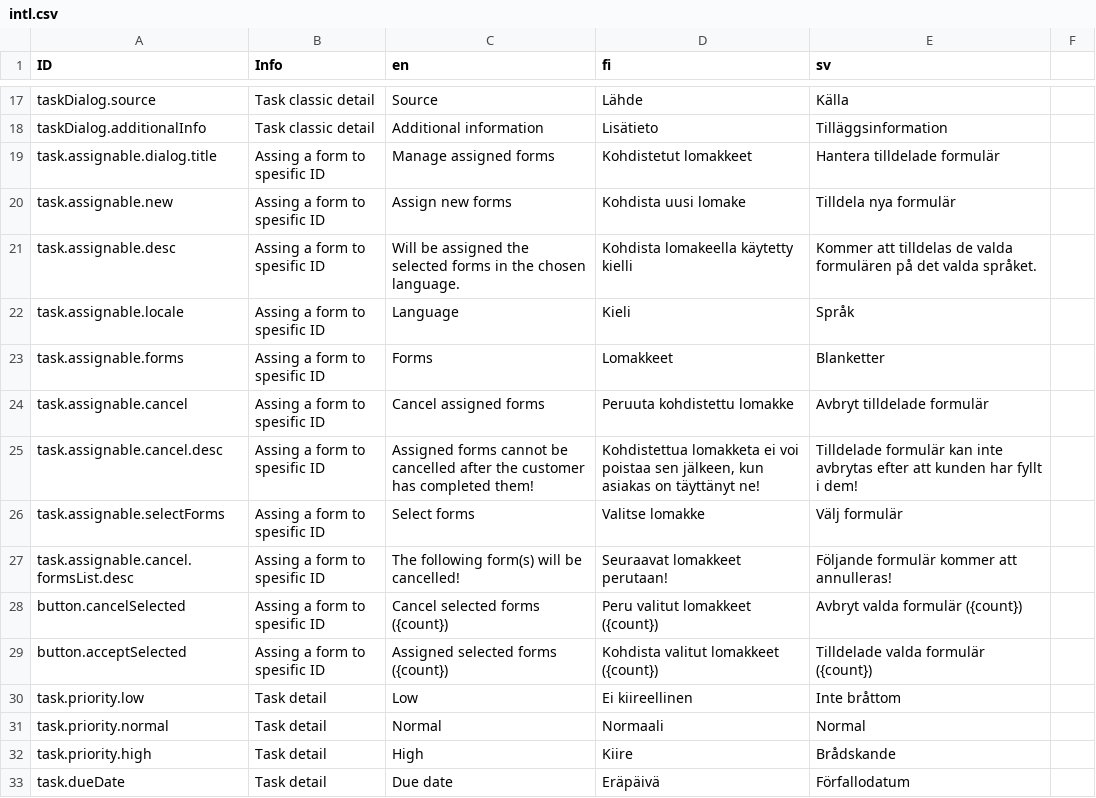
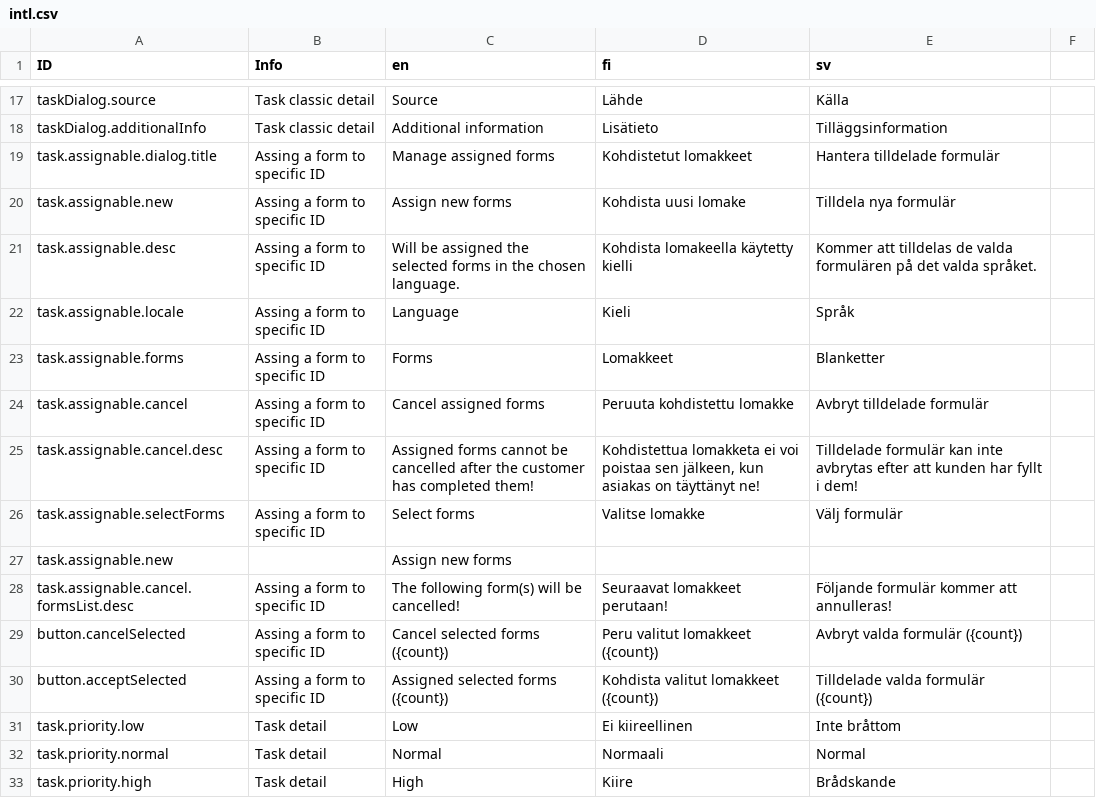
Before and after one commit to digiexpress-io/digiexpress-parent, a CSV file: ts_setup/eveli-ide/intl.csv, drawn as a sheet; only a part is shown, gaps mark what is left out; the shorter side is filled out with more unchanged rows; the diff covers the shown part only.

```diff
--- a/ts_setup/eveli-ide/intl.csv
+++ b/ts_setup/eveli-ide/intl.csv
@@ -18,13 +18,14 @@ taskDialog.source,Task classic detail,Source,Lähde,Källa,
 taskDialog.additionalInfo,Task classic detail,Additional information,Lisätieto,Tilläggsinformation,
-task.assignable.dialog.title,Assing a form to spesific ID,Manage assigned forms,Kohdistetut lomakkeet,Hantera tilldelade formulär,
-task.assignable.new,Assing a form to spesific ID,Assign new forms,Kohdista uusi lomake,Tilldela nya formulär,
-task.assignable.desc,Assing a form to spesific ID,Will be assigned the selected forms in the chosen language.,Kohdista lomakeella käytetty kielli,Kommer att tilldelas de valda formulären på det valda språket.,
-task.assignable.locale,Assing a form to spesific ID,Language,Kieli,Språk,
-task.assignable.forms,Assing a form to spesific ID,Forms,Lomakkeet,Blanketter,
-task.assignable.cancel,Assing a form to spesific ID,Cancel assigned forms,Peruuta kohdistettu lomakke,Avbryt tilldelade formulär,
-task.assignable.cancel.desc,Assing a form to spesific ID,Assigned forms cannot be cancelled after the customer has completed them!,"Kohdistettua lomakketa ei voi poistaa sen jälkeen, kun asiakas on täyttänyt ne!",Tilldelade formulär kan inte avbrytas efter att kunden har fyllt i dem!,
-task.assignable.selectForms,Assing a form to spesific ID,Select forms,Valitse lomakke,Välj formulär,
-task.assignable.cancel.formsList.desc,Assing a form to spesific ID,The following form(s) will be cancelled!,Seuraavat lomakkeet perutaan!,Följande formulär kommer att annulleras!,
-button.cancelSelected,Assing a form to spesific ID,Cancel selected forms ({count}),Peru valitut lomakkeet ({count}),Avbryt valda formulär ({count}),
-button.acceptSelected,Assing a form to spesific ID,Assigned selected forms ({count}),Kohdista valitut lomakkeet ({count}),Tilldelade valda formulär ({count}),
+task.assignable.dialog.title,Assing a form to specific ID,Manage assigned forms,Kohdistetut lomakkeet,Hantera tilldelade formulär,
+task.assignable.new,Assing a form to specific ID,Assign new forms,Kohdista uusi lomake,Tilldela nya formulär,
+task.assignable.desc,Assing a form to specific ID,Will be assigned the selected forms in the chosen language.,Kohdista lomakeella käytetty kielli,Kommer att tilldelas de valda formulären på det valda språket.,
+task.assignable.locale,Assing a form to specific ID,Language,Kieli,Språk,
+task.assignable.forms,Assing a form to specific ID,Forms,Lomakkeet,Blanketter,
+task.assignable.cancel,Assing a form to specific ID,Cancel assigned forms,Peruuta kohdistettu lomakke,Avbryt tilldelade formulär,
+task.assignable.cancel.desc,Assing a form to specific ID,Assigned forms cannot be cancelled after the customer has completed them!,"Kohdistettua lomakketa ei voi poistaa sen jälkeen, kun asiakas on täyttänyt ne!",Tilldelade formulär kan inte avbrytas efter att kunden har fyllt i dem!,
+task.assignable.selectForms,Assing a form to specific ID,Select forms,Valitse lomakke,Välj formulär,
+task.assignable.new,,Assign new forms,,,
+task.assignable.cancel.formsList.desc,Assing a form to specific ID,The following form(s) will be cancelled!,Seuraavat lomakkeet perutaan!,Följande formulär kommer att annulleras!,
+button.cancelSelected,Assing a form to specific ID,Cancel selected forms ({count}),Peru valitut lomakkeet ({count}),Avbryt valda formulär ({count}),
+button.acceptSelected,Assing a form to specific ID,Assigned selected forms ({count}),Kohdista valitut lomakkeet ({count}),Tilldelade valda formulär ({count}),
 task.priority.low,Task detail,Low,Ei kiireellinen,Inte bråttom,
```
Also changed, not shown: 28 added rows elsewhere in this file, 8 other files.
